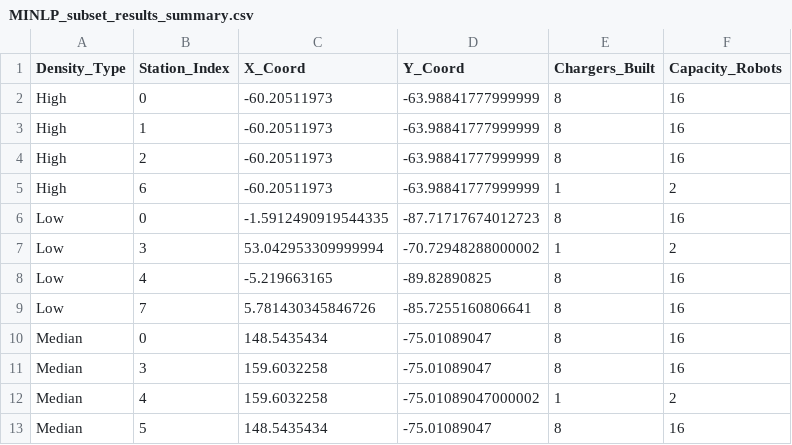
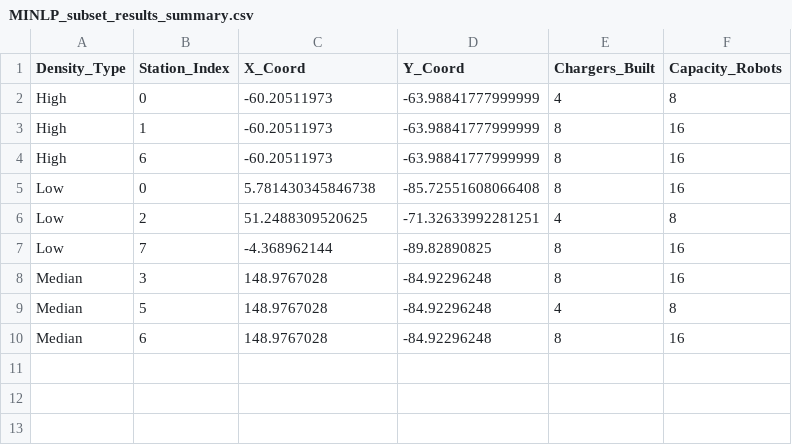
Before and after one commit to CAO-XUBO/RL_ass2, a CSV file: MINLP_results/MINLP_subset_results_summary.csv, drawn as a sheet.

Commit message:
subsets submit

```diff
--- a/MINLP_results/MINLP_subset_results_summary.csv
+++ b/MINLP_results/MINLP_subset_results_summary.csv
@@ -1,13 +1,10 @@
 Density_Type,Station_Index,X_Coord,Y_Coord,Chargers_Built,Capacity_Robots
-High,0,-60.20511973,-63.98841777999999,8,16
+High,0,-60.20511973,-63.98841777999999,4,8
 High,1,-60.20511973,-63.98841777999999,8,16
-High,2,-60.20511973,-63.98841777999999,8,16
-High,6,-60.20511973,-63.98841777999999,1,2
-Low,0,-1.5912490919544335,-87.71717674012723,8,16
-Low,3,53.042953309999994,-70.72948288000002,1,2
-Low,4,-5.219663165,-89.82890825,8,16
-Low,7,5.781430345846726,-85.7255160806641,8,16
-Median,0,148.5435434,-75.01089047,8,16
-Median,3,159.6032258,-75.01089047,8,16
-Median,4,159.6032258,-75.01089047000002,1,2
-Median,5,148.5435434,-75.01089047,8,16
+High,6,-60.20511973,-63.98841777999999,8,16
+Low,0,5.781430345846738,-85.72551608066408,8,16
+Low,2,51.2488309520625,-71.32633992281251,4,8
+Low,7,-4.368962144,-89.82890825,8,16
+Median,3,148.9767028,-84.92296248,8,16
+Median,5,148.9767028,-84.92296248,4,8
+Median,6,148.9767028,-84.92296248,8,16
```
